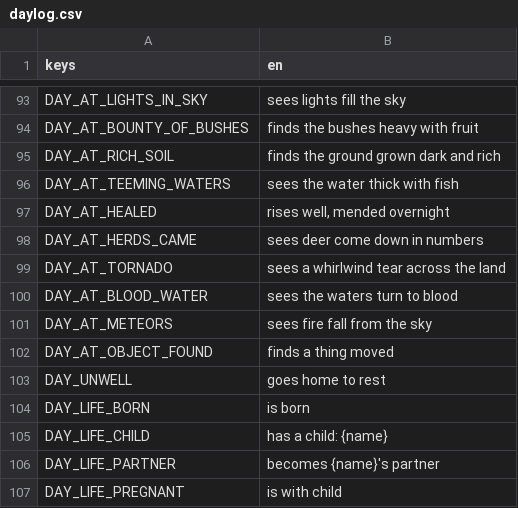
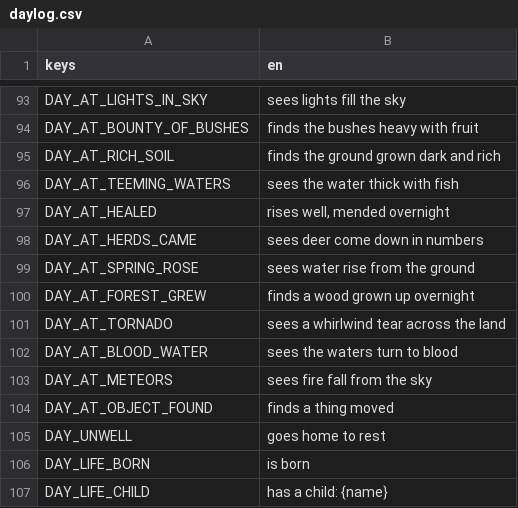
Before and after one commit to happihack/MyWorld, a CSV file: data/text/daylog.csv, drawn as a sheet; only a part is shown, gaps mark what is left out; the shorter side is filled out with more unchanged rows; the diff names each change by its address in the sheet, - before the commit and + after, or states it on an @@ line.

```diff
--- a/data/text/daylog.csv
+++ b/data/text/daylog.csv
+row 99: DAY_AT_SPRING_ROSE | sees water rise from the ground
+row 100: DAY_AT_FOREST_GREW | finds a wood grown up overnight
```
Also changed, not shown: data/text/events.csv, data/text/history.csv, 16 other files.
